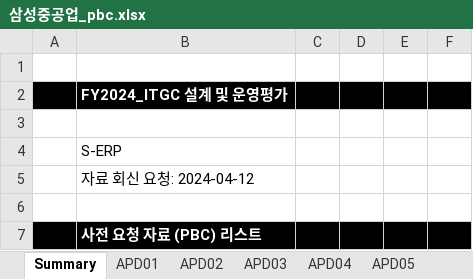
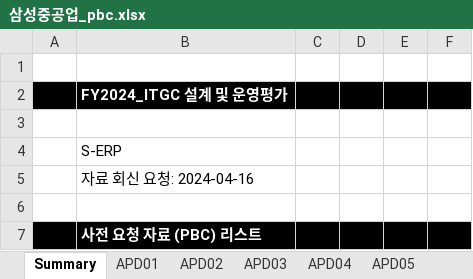
Before and after one commit to Raphael-Yoon/snowball, an Excel workbook: 삼성중공업_pbc.xlsx, sheet Summary, drawn as a sheet; only a part is shown; values as stored, in another font and other column widths than the file's, no borders; the diff names each change by its address in the sheet, - before the commit and + after, or states it on an @@ line.

```diff
--- a/삼성중공업_pbc.xlsx (sheet Summary)
+++ b/삼성중공업_pbc.xlsx (sheet Summary)
-B5: 자료 회신 요청: 2024-04-12
+B5: 자료 회신 요청: 2024-04-16
```
Also changed, not shown: sheet APD01, sheet PC01, sheet PC04, sheet APD04, sheet PC05, sheet CO01, 1 more sheet, other sheet tabs, charts or pictures, 1 other file.
